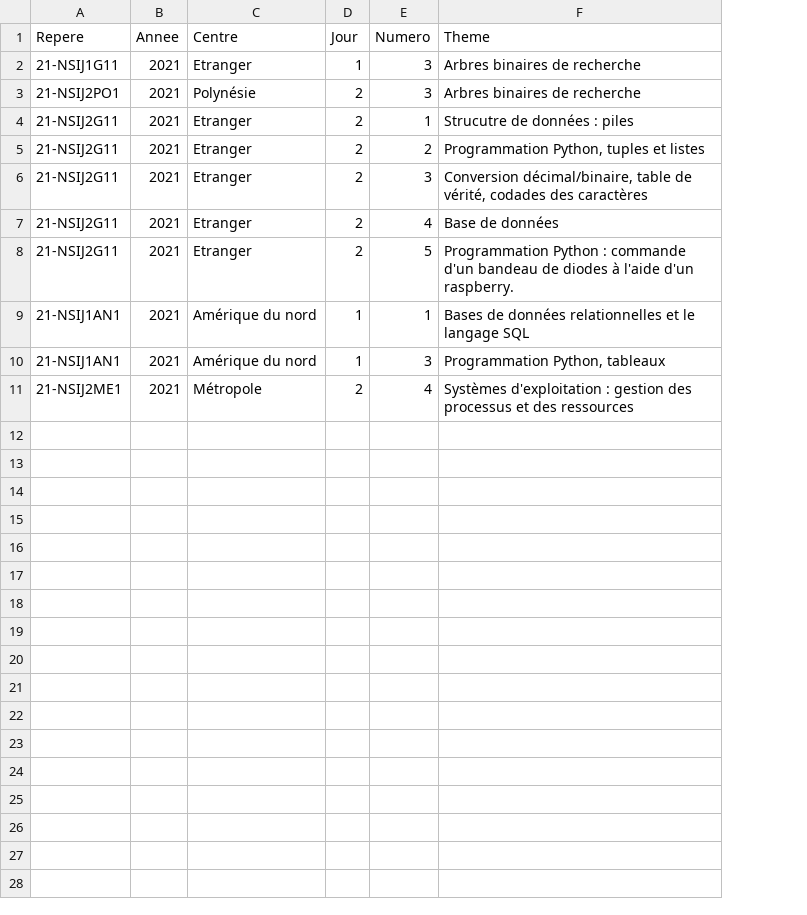
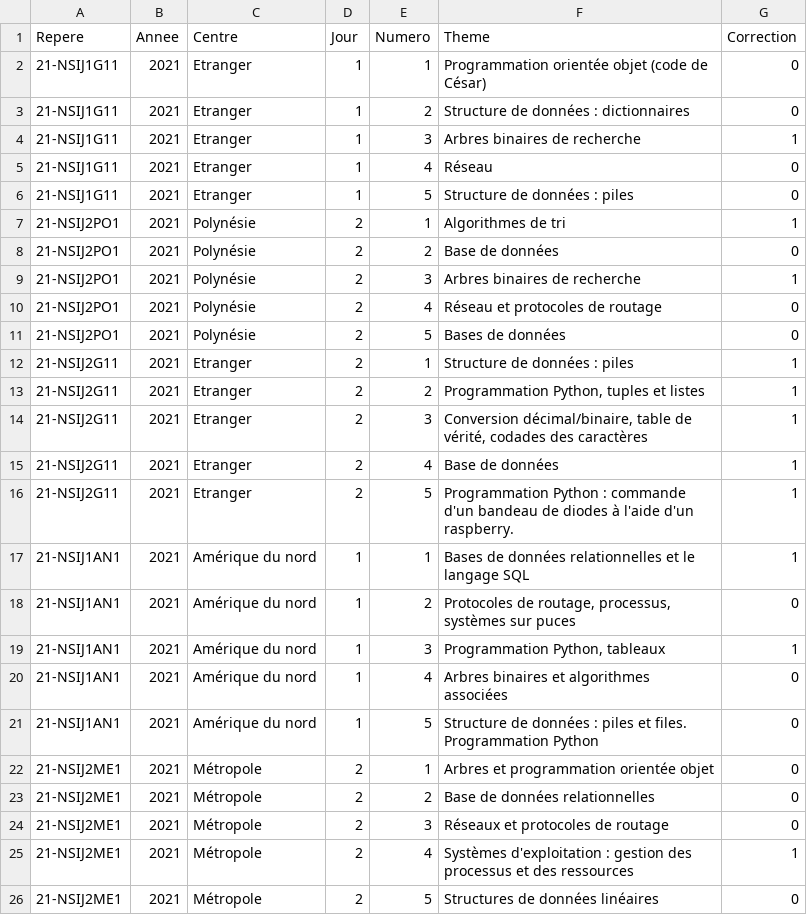
Before and after one commit to fabricenativel/NSITerminale, a CSV file: exo_bac.csv, drawn as a sheet; addresses are those after the commit; the diff names each change by its address in the sheet, - before the commit and + after, or states it on an @@ line.

```diff
--- a/exo_bac.csv
+++ b/exo_bac.csv
+column G (Correction), row 4: 1; row 9: 1; rows 12-17: all 1; row 19: 1; row 25: 1
+row 2: 21-NSIJ1G11 | 2021 | Etranger | 1 | 1 | Programmation orientée objet (code de César) | 0
+row 3: 21-NSIJ1G11 | 2021 | Etranger | 1 | 2 | Structure de données : dictionnaires | 0
+row 5: 21-NSIJ1G11 | 2021 | Etranger | 1 | 4 | Réseau | 0
+row 6: 21-NSIJ1G11 | 2021 | Etranger | 1 | 5 | Structure de données : piles | 0
+row 7: 21-NSIJ2PO1 | 2021 | Polynésie | 2 | 1 | Algorithmes de tri | 1
+row 8: 21-NSIJ2PO1 | 2021 | Polynésie | 2 | 2 | Base de données | 0
+row 10: 21-NSIJ2PO1 | 2021 | Polynésie | 2 | 4 | Réseau et protocoles de routage | 0
+row 11: 21-NSIJ2PO1 | 2021 | Polynésie | 2 | 5 | Bases de données | 0
-F12 (Theme): Strucutre de données : piles
+F12 (Theme): Structure de données : piles
+row 18: 21-NSIJ1AN1 | 2021 | Amérique du nord | 1 | 2 | Protocoles de routage, processus, systèmes sur puces | 0
+row 20: 21-NSIJ1AN1 | 2021 | Amérique du nord | 1 | 4 | Arbres binaires et algorithmes associées | 0
+row 21: 21-NSIJ1AN1 | 2021 | Amérique du nord | 1 | 5 | Structure de données : piles et files. Programmation Python | 0
+row 22: 21-NSIJ2ME1 | 2021 | Métropole | 2 | 1 | Arbres et programmation orientée objet | 0
+row 23: 21-NSIJ2ME1 | 2021 | Métropole | 2 | 2 | Base de données relationnelles | 0
+row 24: 21-NSIJ2ME1 | 2021 | Métropole | 2 | 3 | Réseaux et protocoles de routage | 0
+row 26: 21-NSIJ2ME1 | 2021 | Métropole | 2 | 5 | Structures de données linéaires | 0
```
Also changed, not shown: 34 other files.
